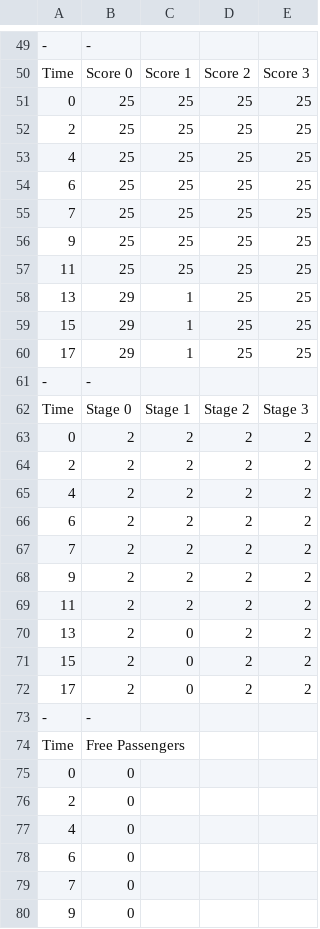
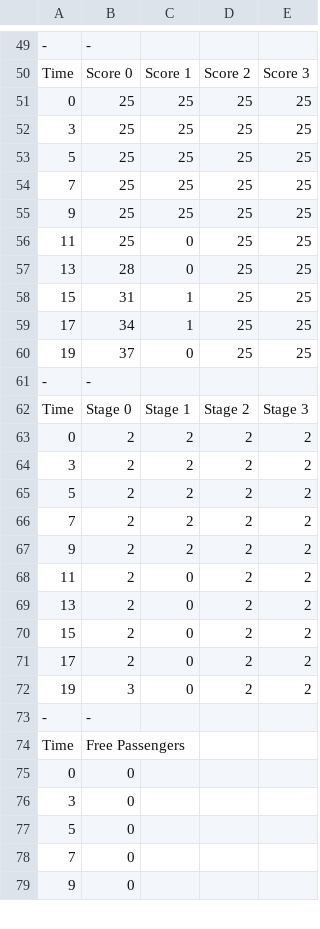
Before and after one commit to MoonwalkGames/bustle, a CSV file: res/debug/roundData_0.csv, drawn as a sheet; only a part is shown, gaps mark what is left out; the diff covers the shown part only.

```diff
--- a/res/debug/roundData_0.csv
+++ b/res/debug/roundData_0.csv
@@ -51,11 +51,11 @@ Time,Score 0,Score 1,Score 2,Score 3
 0,25,25,25,25
-2,25,25,25,25
-4,25,25,25,25
-6,25,25,25,25
+3,25,25,25,25
+5,25,25,25,25
 7,25,25,25,25
 9,25,25,25,25
-11,25,25,25,25
-13,29,1,25,25
-15,29,1,25,25
-17,29,1,25,25
+11,25,0,25,25
+13,28,0,25,25
+15,31,1,25,25
+17,34,1,25,25
+19,37,0,25,25
 -,-
@@ -63,8 +63,7 @@ Time,Stage 0,Stage 1,Stage 2,Stage 3
 0,2,2,2,2
-2,2,2,2,2
-4,2,2,2,2
-6,2,2,2,2
+3,2,2,2,2
+5,2,2,2,2
 7,2,2,2,2
 9,2,2,2,2
-11,2,2,2,2
+11,2,0,2,2
 13,2,0,2,2
@@ -72,2 +71,3 @@ Time,Stage 0,Stage 1,Stage 2,Stage 3
 17,2,0,2,2
+19,3,0,2,2
 -,-
@@ -75,5 +75,4 @@ Time, Free Passengers
 0,0
-2,0
-4,0
-6,0
+3,0
+5,0
 7,0
```
Also changed, not shown: 10 added rows, 9 removed rows and 5 edited cells elsewhere in this file, 3 other files.
